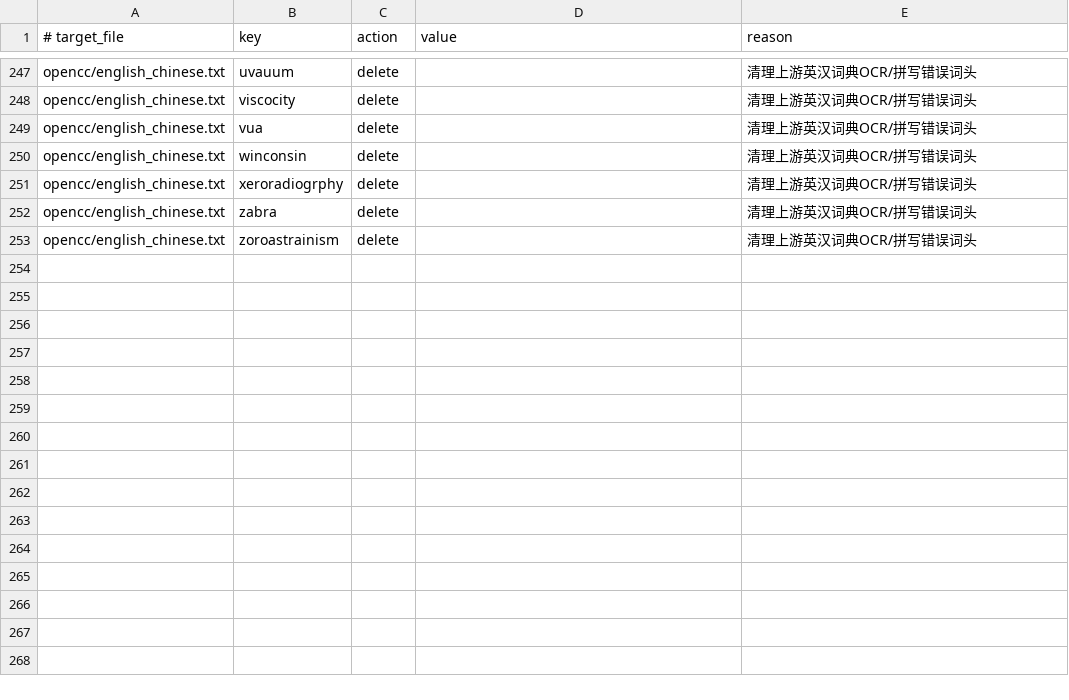
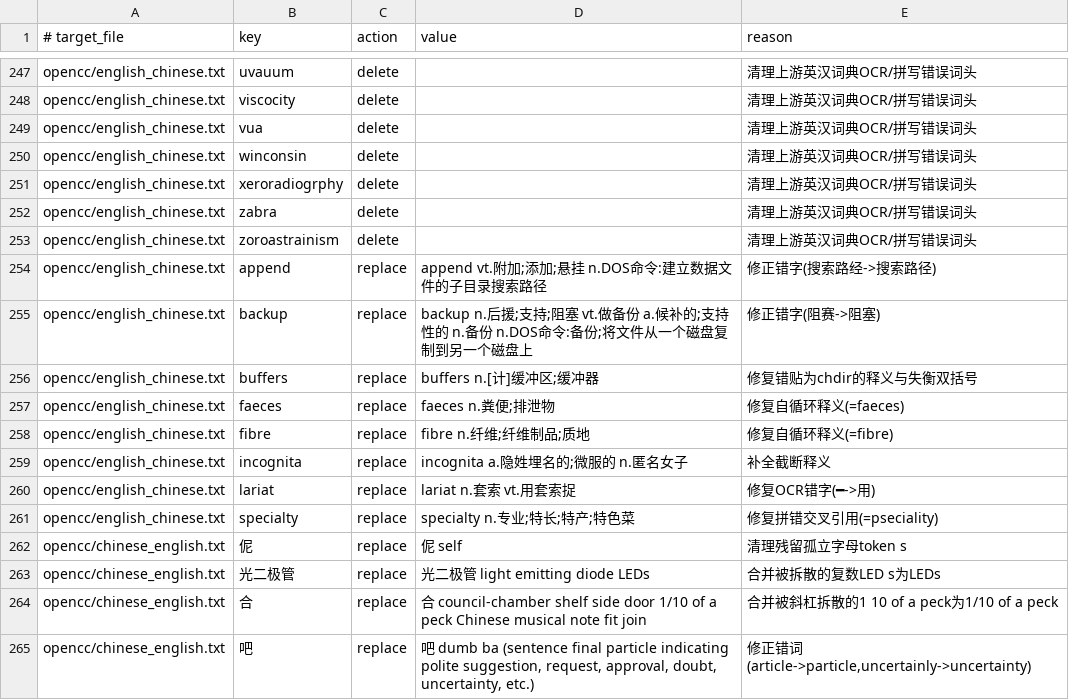
Before and after one commit to Chth1z/rime-chth1z, a TSV file: rules/opencc_fixes.tsv, drawn as a sheet; only a part is shown, gaps mark what is left out; the diff names each change by its address in the sheet, - before the commit and + after, or states it on an @@ line.

Commit message:
fix(dicts,rules,opencc): fix MSPY/Sogou ü cn_en mapping, cross-dict conflicts, OpenCC typos, and strict PyYAML guard

```diff
--- a/rules/opencc_fixes.tsv
+++ b/rules/opencc_fixes.tsv
+row 254: opencc/english_chinese.txt | append | replace | append vt.附加;添加;悬挂 n.DOS命令:建立数据文件的子目录搜索路径 | 修正错字(搜索路经->搜索路径)
+row 255: opencc/english_chinese.txt | backup | replace | backup n.后援;支持;阻塞 vt.做备份 a.候补的;支持性的 n.备份 n.DOS命令:备份;将文件从一个磁盘复制到另一个磁盘上 | 修正错字(阻赛->阻塞)
+row 256: opencc/english_chinese.txt | buffers | replace | buffers n.[计]缓冲区;缓冲器 | 修复错贴为chdir的释义与失衡双括号
+row 257: opencc/english_chinese.txt | faeces | replace | faeces n.粪便;排泄物 | 修复自循环释义(=faeces)
+row 258: opencc/english_chinese.txt | fibre | replace | fibre n.纤维;纤维制品;质地 | 修复自循环释义(=fibre)
+row 259: opencc/english_chinese.txt | incognita | replace | incognita a.隐姓埋名的;微服的 n.匿名女子 | 补全截断释义
+row 260: opencc/english_chinese.txt | lariat | replace | lariat n.套索 vt.用套索捉 | 修复OCR错字(━->用)
+row 261: opencc/english_chinese.txt | specialty | replace | specialty n.专业;特长;特产;特色菜 | 修复拼错交叉引用(=pseciality)
+row 262: opencc/chinese_english.txt | 伲 | replace | 伲 self | 清理残留孤立字母token s
+row 263: opencc/chinese_english.txt | 光二极管 | replace | 光二极管 light emitting diode LEDs | 合并被拆散的复数LED s为LEDs
+row 264: opencc/chinese_english.txt | 合 | replace | 合 council-chamber shelf side door 1/10 of a peck Chinese musical note fit join | 合并被斜杠拆散的1 10 of a peck为1/10 of a peck
+row 265: opencc/chinese_english.txt | 吧 | replace | 吧 dumb ba (sentence final particle indicating polite suggestion, request, approval, doubt, uncertainty, etc.) | 修正错词(article->particle,uncertainly->uncertainty)
```
Also changed, not shown: rules/additions.tsv, rules/cn_en_source.tsv, 13 other files.
